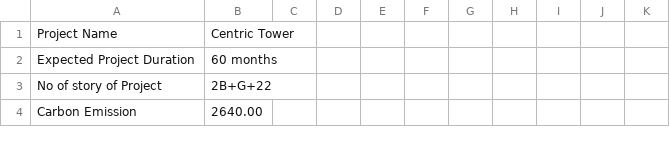
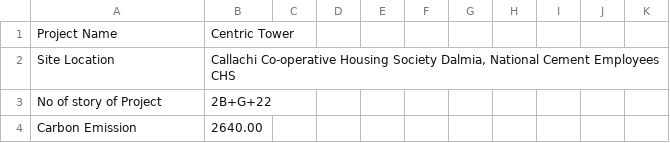
Before and after one commit to zamsabir2002/carbon_footprint_mapping, a CSV file: public/data/new_data/east/east-3.csv, drawn as a sheet; only a part is shown.

Commit message:
modifying data to add site locations

```diff
--- a/public/data/new_data/east/east-3.csv
+++ b/public/data/new_data/east/east-3.csv
@@ -1,3 +1,3 @@
 Project Name,Centric Tower,,,,,,,,,
-Expected Project Duration,60 months,,,,,,,,,
+Site Location,"Callachi Co-operative Housing Society Dalmia, National Cement Employees CHS",,,,,,,,,
 No of story of Project,2B+G+22,,,,,,,,,
```
Also changed, not shown: public/data/new_data/central/central-1.csv, public/data/new_data/central/central-2.csv, 7 other files.
